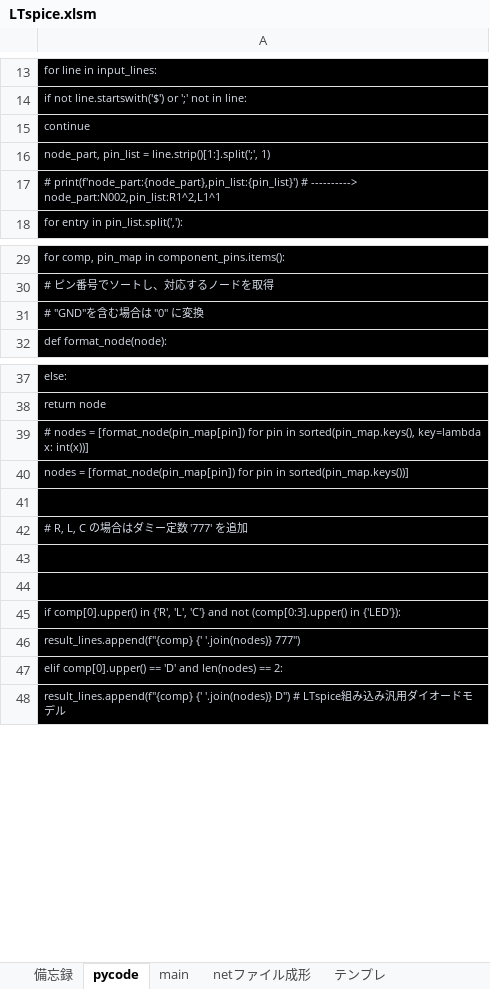
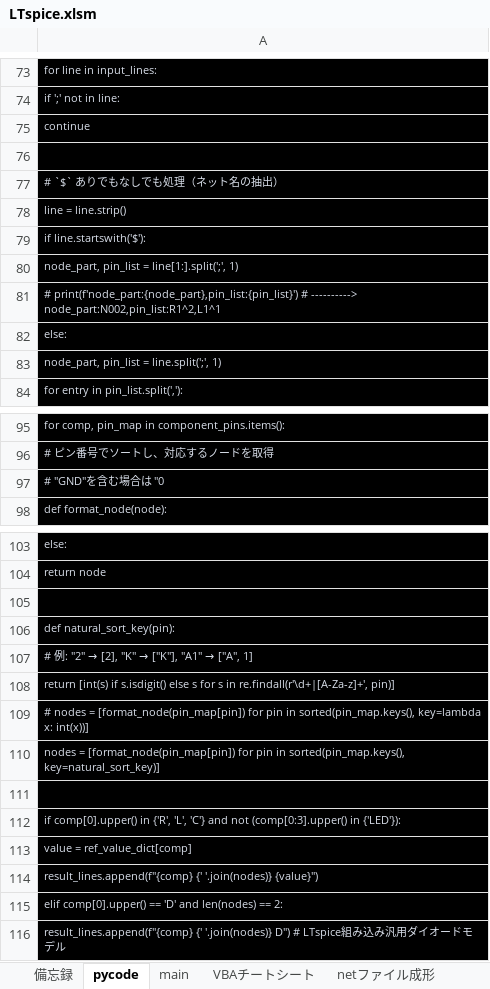
Before and after one commit to yodarjeering/LTspice, an Excel workbook: LTspice.xlsm, sheet pycode, drawn as a sheet; only a part is shown, gaps mark what is left out; values as stored, in another font and other column widths than the file's, no borders; removed rows and columns are numbered as before the commit, all else as after; the diff covers the shown part only; the diff names each change by its address in the sheet, - before the commit and + after, or states it on an @@ line.

```diff
--- a/LTspice.xlsm (sheet pycode)
+++ b/LTspice.xlsm (sheet pycode)
+sheet tab: VBAチートシート
-A74: if not line.startswith('$') or ';' not in line:
+A74: if ';' not in line:
+row 76: (empty)
-A77: node_part, pin_list = line.strip()[1:].split(';', 1)
+A77: # `$` ありでもなしでも処理（ネット名の抽出）
+row 78: line = line.strip()
+row 79: if line.startswith('$'):
+row 80: node_part, pin_list = line[1:].split(';', 1)
+row 82: else:
+row 83: node_part, pin_list = line.split(';', 1)
-A97: # "GND"を含む場合は "0" に変換
+A97: # "GND"を含む場合は "0
+row 105: (empty)
+row 106: def natural_sort_key(pin):
+row 107: # 例: "2" → [2], "K" → ["K"], "A1" → ["A", 1]
+row 108: return [int(s) if s.isdigit() else s for s in re.findall(r'\d+|[A-Za-z]+', pin)]
-A110: …pin in sorted(pin_map.keys())]
+A110: …pin in sorted(pin_map.keys(), key=natural_sort_key)]
-row 41: (empty)
-row 42: # R, L, C の場合はダミー定数 '777' を追加
-row 43: (empty)
-A113: result_lines.append(f"{comp} {' '.join(nodes)} 777")
+A113: value = ref_value_dict[comp]
+row 114: result_lines.append(f"{comp} {' '.join(nodes)} {value}")
```
Also changed, not shown: 85 added rows and 5 edited cells elsewhere in this sheet, 3 other files.
